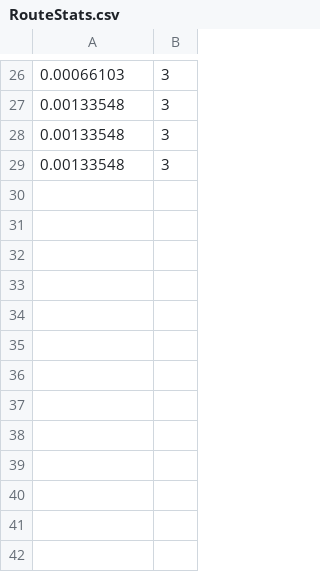
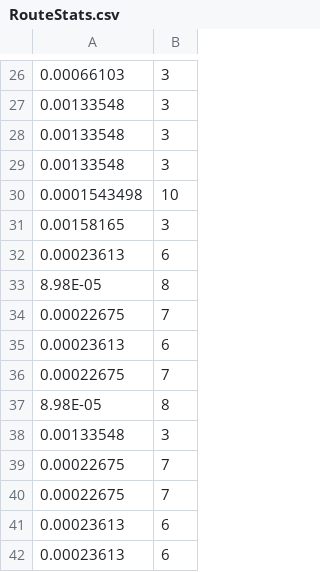
Before and after one commit to BenSnow6/DroneSelectionGame, a CSV file: Assets/Resources/RouteStats.csv, drawn as a sheet; only a part is shown, gaps mark what is left out.

```diff
--- a/Assets/Resources/RouteStats.csv
+++ b/Assets/Resources/RouteStats.csv
@@ -29 +29,14 @@
 0.00133548,3
+0.0001543498,10
+0.00158165,3
+0.00023613,6
+8.98E-05,8
+0.00022675,7
+0.00023613,6
+0.00022675,7
+8.98E-05,8
+0.00133548,3
+0.00022675,7
+0.00022675,7
+0.00023613,6
+0.00023613,6
```
Also changed, not shown: 13 other files.
